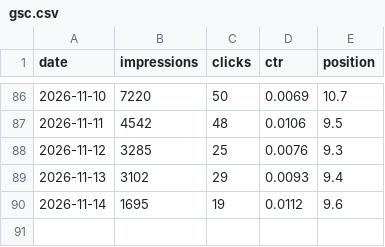
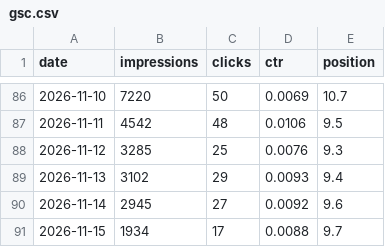
Before and after one commit to 610chris/610-sixten, a CSV file: journal_auto/analytics/data/daily/gsc.csv, drawn as a sheet; only a part is shown, gaps mark what is left out.

```diff
--- a/journal_auto/analytics/data/daily/gsc.csv
+++ b/journal_auto/analytics/data/daily/gsc.csv
@@ -89,2 +89,3 @@ date,impressions,clicks,ctr,position
 2026-11-13,3102,29,0.0093,9.4
-2026-11-14,1695,19,0.0112,9.6
+2026-11-14,2945,27,0.0092,9.6
+2026-11-15,1934,17,0.0088,9.7
```
Also changed, not shown: journal_auto/analytics/data/daily/ga4.csv, journal_auto/analytics/data/daily/ga4_pages_daily.csv, 13 other files.
